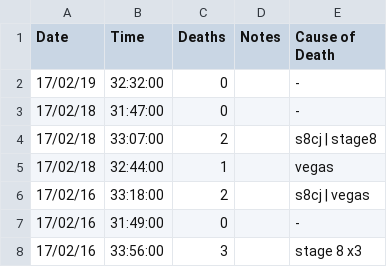
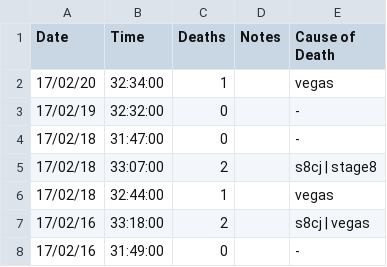
Before and after one commit to zomGreg/castlevaniac, a CSV file: content/data/fp.csv, drawn as a sheet; only a part is shown; the shorter side is filled out with more unchanged rows.

```diff
--- a/content/data/fp.csv
+++ b/content/data/fp.csv
@@ -1,2 +1,3 @@
 Date,Time,Deaths,Notes,Cause of Death
+17/02/20,32:34:00,1,,vegas
 17/02/19,32:32:00,0,,-
```
Also changed, not shown: 14 other files.
